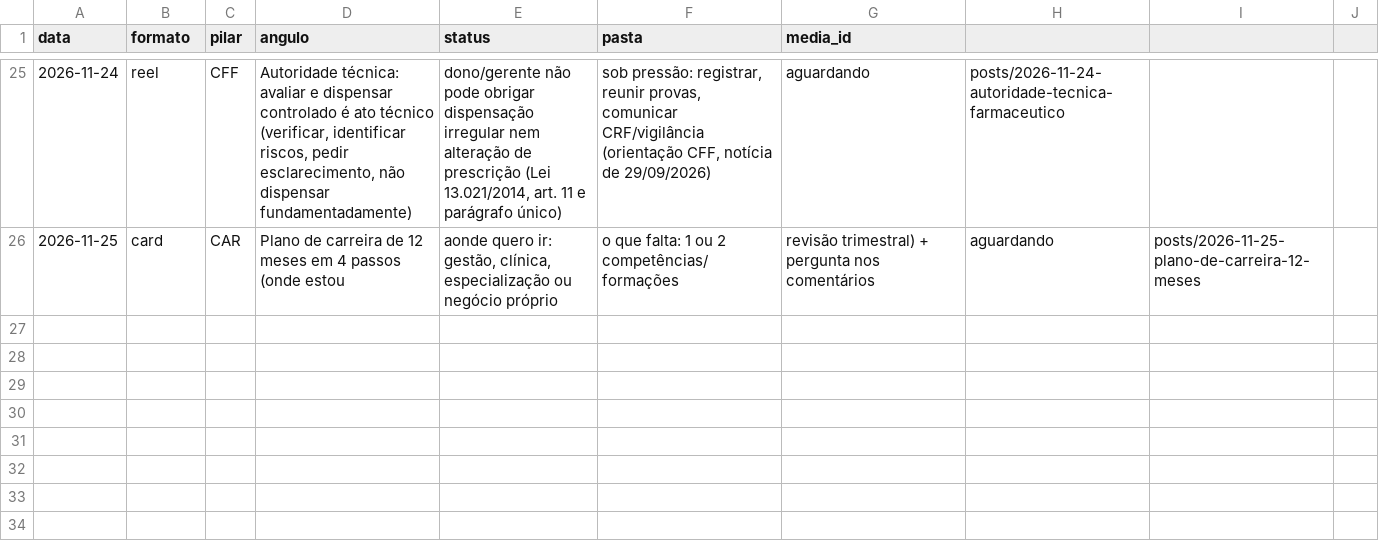
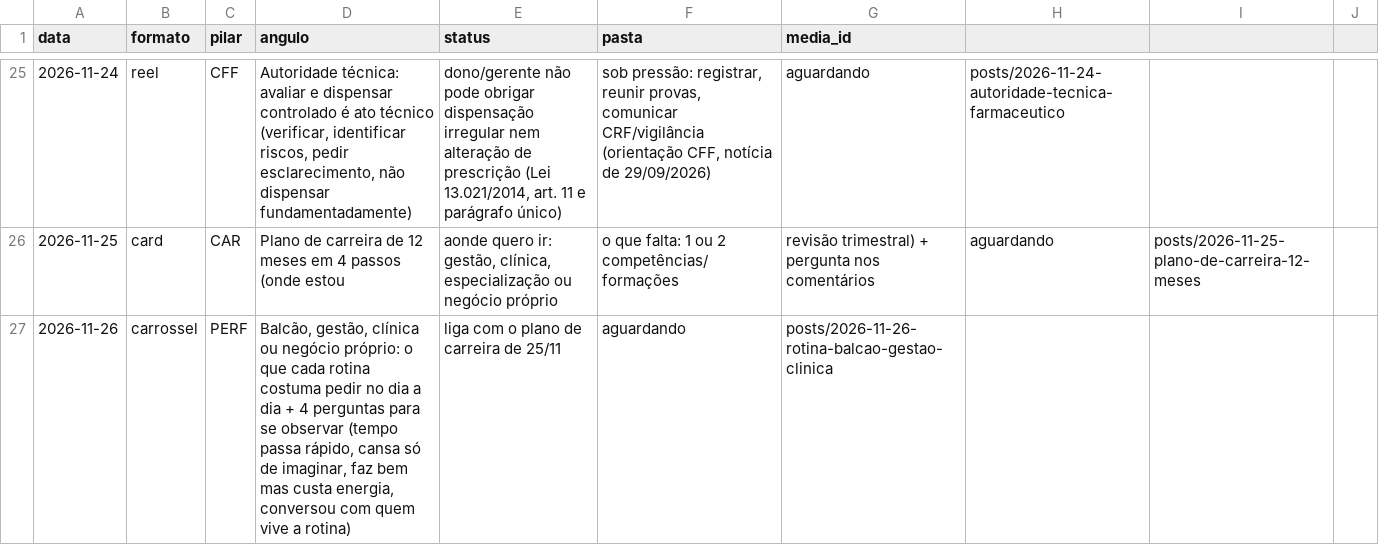
Before and after one commit to betaniaalhan-sudo/organizefarma-midia, a CSV file: posts/registro.csv, drawn as a sheet; only a part is shown, gaps mark what is left out.

```diff
--- a/posts/registro.csv
+++ b/posts/registro.csv
@@ -26 +26,2 @@ data;formato;pilar;angulo;status;pasta;media_id
 2026-11-25;card;CAR;Plano de carreira de 12 meses em 4 passos (onde estou; aonde quero ir: gestão, clínica, especialização ou negócio próprio; o que falta: 1 ou 2 competências/formações; revisão trimestral) + pergunta nos comentários;aguardando;posts/2026-11-25-plano-de-carreira-12-meses;
+2026-11-26;carrossel;PERF;Balcão, gestão, clínica ou negócio próprio: o que cada rotina costuma pedir no dia a dia + 4 perguntas para se observar (tempo passa rápido, cansa só de imaginar, faz bem mas custa energia, conversou com quem vive a rotina); liga com o plano de carreira de 25/11;aguardando;posts/2026-11-26-rotina-balcao-gestao-clinica;
```
Also changed, not shown: 6 other files.
